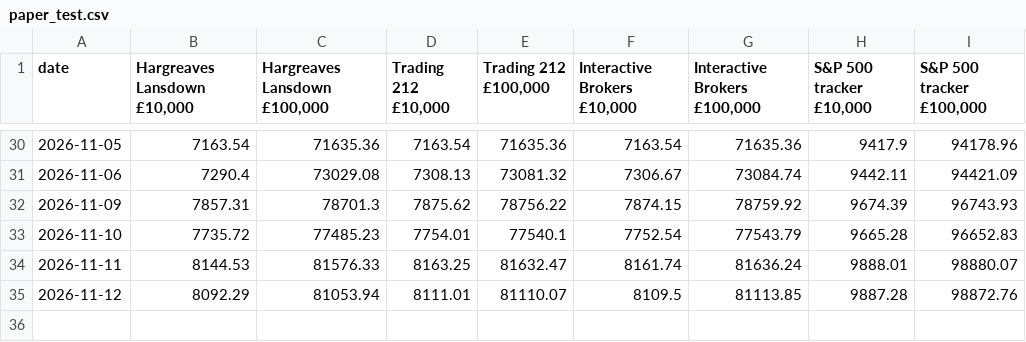
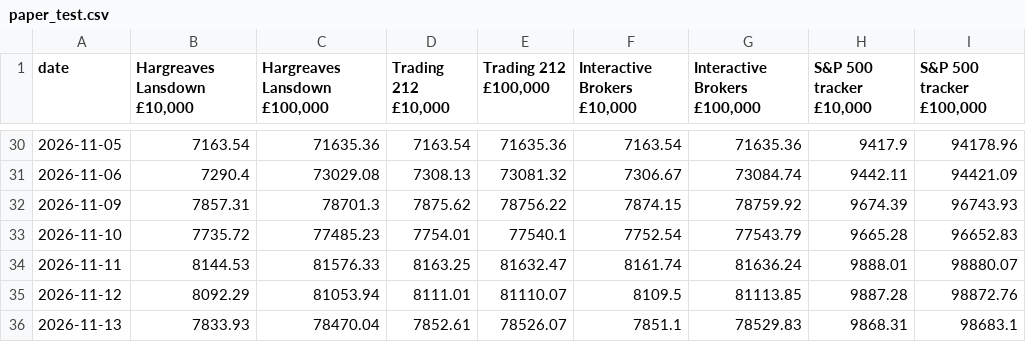
Before and after one commit to Dmax999-ops/Stock-Tracker, a CSV file: data/paper_test.csv, drawn as a sheet; only a part is shown, gaps mark what is left out; the diff names each change by its address in the sheet, - before the commit and + after, or states it on an @@ line.

```diff
--- a/data/paper_test.csv
+++ b/data/paper_test.csv
+row 36: 2026-11-13 | 7833.93 | 78470.04 | 7852.61 | 78526.07 | 7851.1 | 78529.83 | 9868.31 | 98683.1
```
Also changed, not shown: data/gbpusd.csv, 6 other files.
